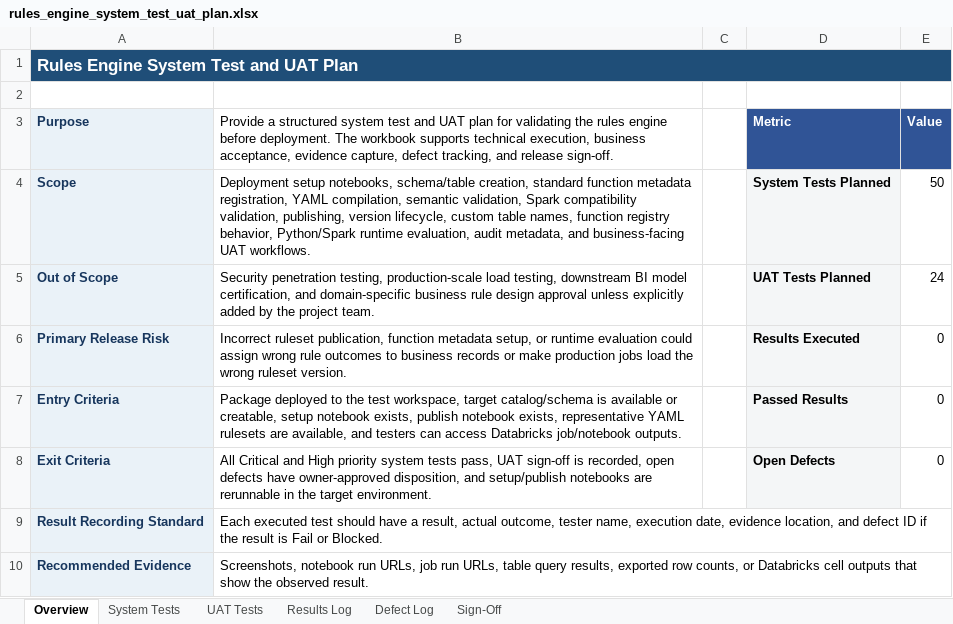
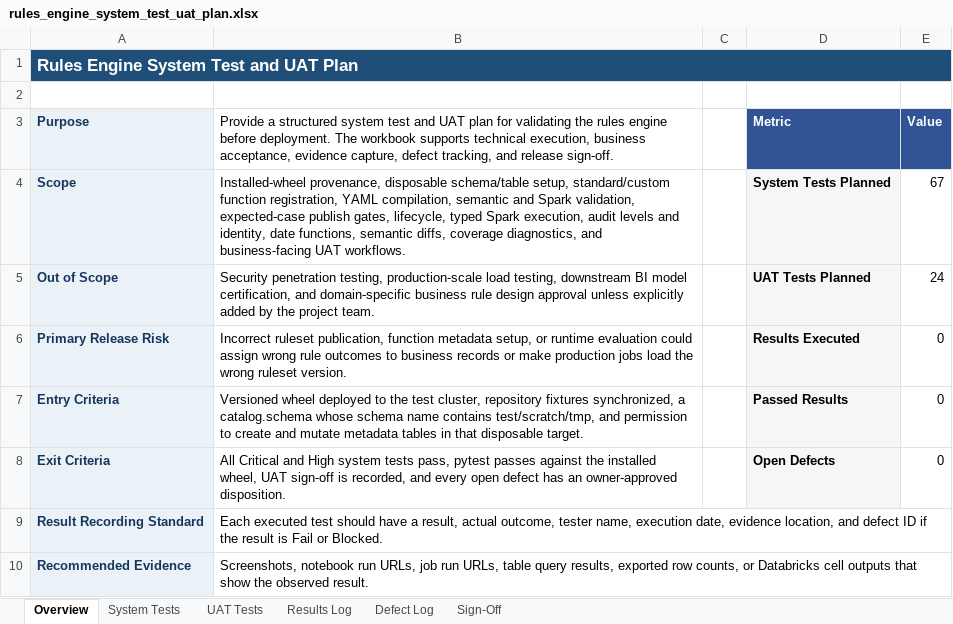
Before and after one commit to arbaizam/rules_engine, an Excel workbook: outputs/rules_engine_system_test_uat_plan.xlsx, sheet Overview, drawn as a sheet; values as stored, in another font and other column widths than the file's, no borders; the diff names each change by its address in the sheet, - before the commit and + after, or states it on an @@ line.

```diff
--- a/outputs/rules_engine_system_test_uat_plan.xlsx (sheet Overview)
+++ b/outputs/rules_engine_system_test_uat_plan.xlsx (sheet Overview)
-B4: Deployment setup notebooks, schema/table creation, standard function metadata registration, YAML compilation, semantic validation, Spark compatibility validation, publishing, version lifecycle, custom table names, function registry behavior, Python/Spark runtime evaluation, audit metadata, and business-facing…
+B4: Installed-wheel provenance, disposable schema/table setup, standard/custom function registration, YAML compilation, semantic and Spark validation, expected-case publish gates, lifecycle, typed Spark execution, audit levels and identity, date functions, semantic diffs, coverage diagnostics, and business-facing…
-E4 (Value): 50
+E4 (Value): 67
-B7: Package deployed to the test workspace, target catalog/schema is available or creatable, setup notebook exists, publish notebook exists, representative YAML rulesets are available, and testers can access Databricks job/notebook outputs.
+B7: Versioned wheel deployed to the test cluster, repository fixtures synchronized, a catalog.schema whose schema name contains test/scratch/tmp, and permission to create and mutate metadata tables in that disposable target.
-B8: …and High priority system tests pass, UAT sign-off is recorded, open defects have owner-approved disposition, and setup/publish notebooks are rerunnable in the target environment.
+B8: …and High system tests pass, pytest passes against the installed wheel, UAT sign-off is recorded, and every open defect has an owner-approved disposition.
```
Also changed, not shown: sheet System Tests, sheet UAT Tests, outputs/rules_engine_unit_test_summary.xlsx, 23 other files.
